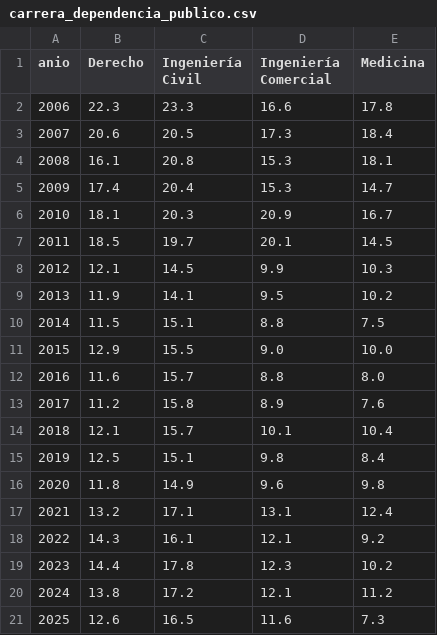
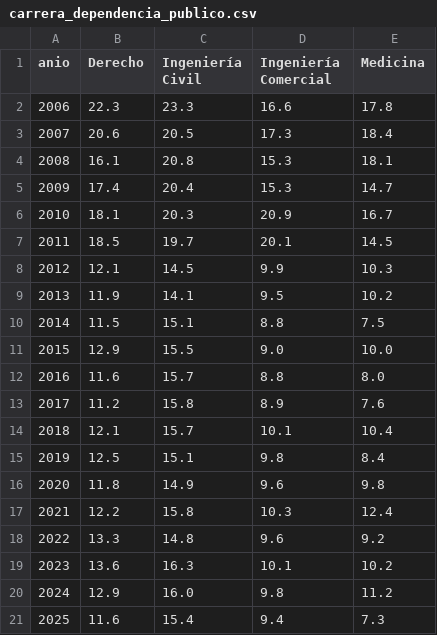
Before and after one commit to vicenteiglesiasl-hub/Proyecto-Educacion-MPP, a CSV file: results/carrera_dependencia_publico.csv, drawn as a sheet.

```diff
--- a/results/carrera_dependencia_publico.csv
+++ b/results/carrera_dependencia_publico.csv
@@ -16,6 +16,6 @@ anio,Derecho,Ingeniería Civil,Ingeniería Comercial,Medicina
 2020,11.8,14.9,9.6,9.8
-2021,13.2,17.1,13.1,12.4
-2022,14.3,16.1,12.1,9.2
-2023,14.4,17.8,12.3,10.2
-2024,13.8,17.2,12.1,11.2
-2025,12.6,16.5,11.6,7.3
+2021,12.2,15.8,10.3,12.4
+2022,13.3,14.8,9.6,9.2
+2023,13.6,16.3,10.1,10.2
+2024,12.9,16.0,9.8,11.2
+2025,11.6,15.4,9.4,7.3
```
Also changed, not shown: results/carrera_emblematicos.csv, results/carrera_n.csv, 1 other file.
